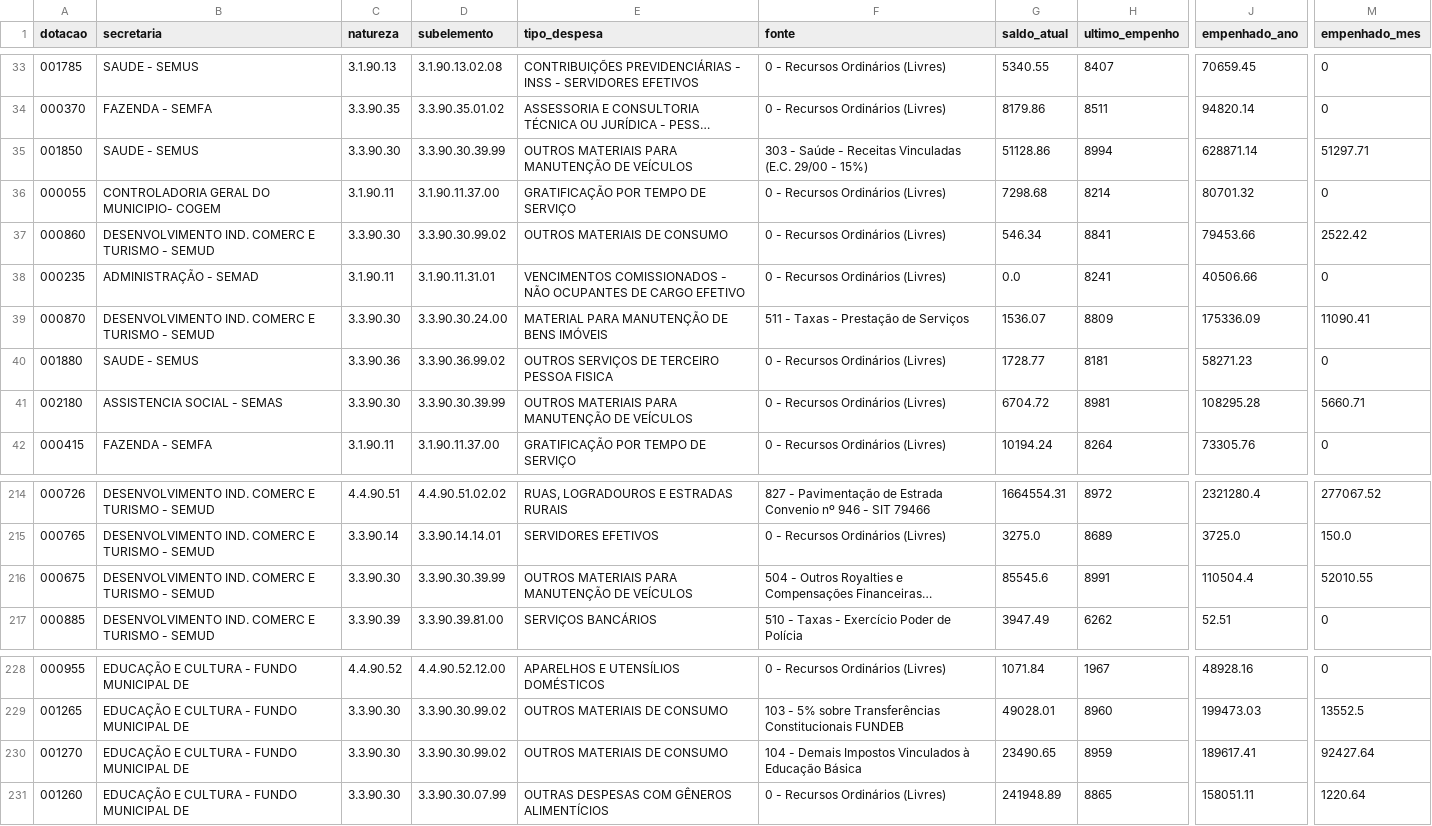
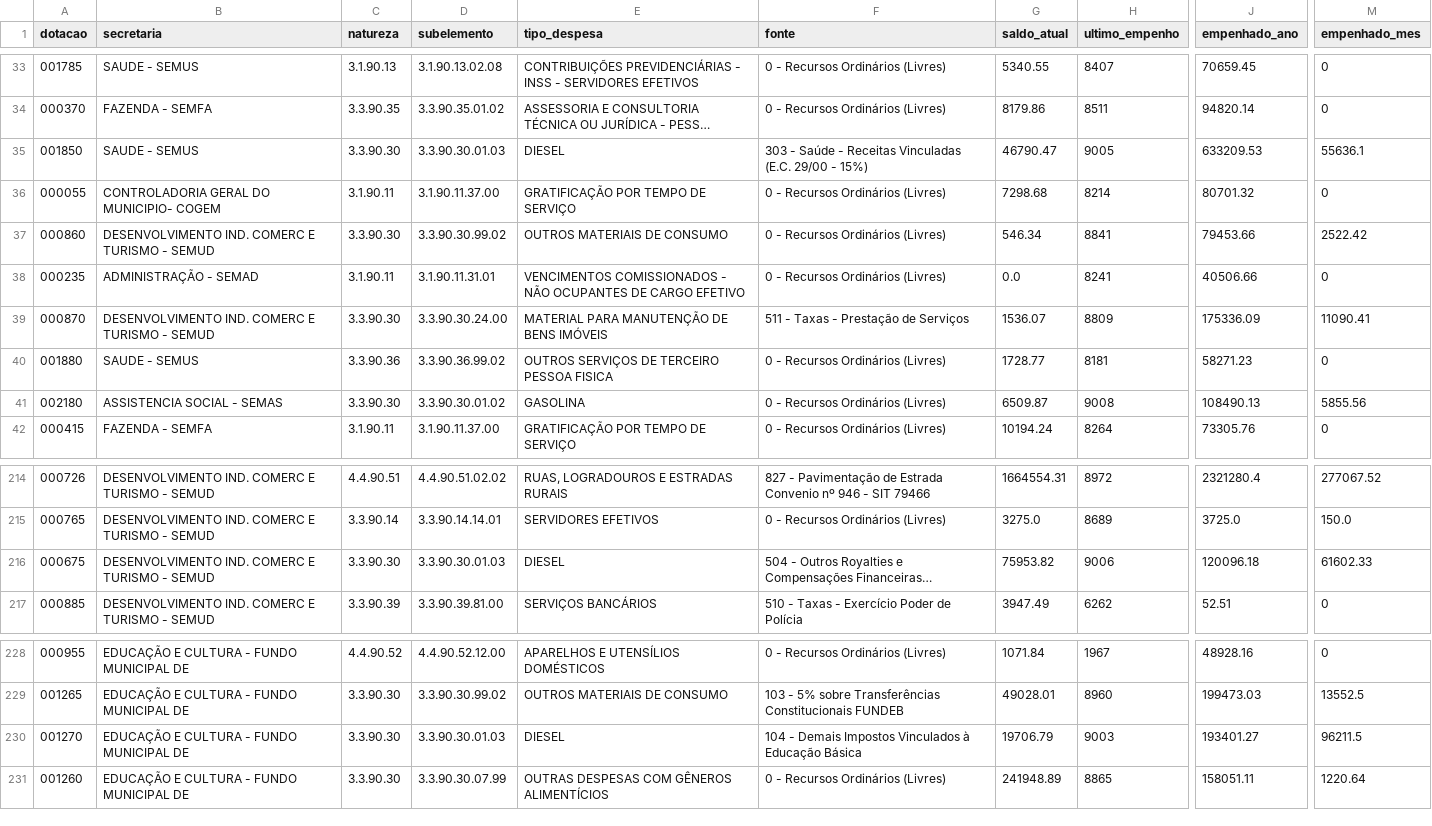
Before and after one commit to vagnerims2/painel-leopolis, a CSV file: data/dotacoes.csv, drawn as a sheet; only a part is shown, gaps mark what is left out; long unchanged cells end in …; the diff names each change by its address in the sheet, - before the commit and + after, or states it on an @@ line.

```diff
--- a/data/dotacoes.csv
+++ b/data/dotacoes.csv
-D35 (subelemento): 3.3.90.30.39.99
+D35 (subelemento): 3.3.90.30.01.03
-E35 (tipo_despesa): OUTROS MATERIAIS PARA MANUTENÇÃO DE VEÍCULOS
+E35 (tipo_despesa): DIESEL
-G35 (saldo_atual): 51128.86
+G35 (saldo_atual): 46790.47
-H35 (ultimo_empenho): 8994
+H35 (ultimo_empenho): 9005
-J35 (empenhado_ano): 628871.14
+J35 (empenhado_ano): 633209.53
-M35 (empenhado_mes): 51297.71
+M35 (empenhado_mes): 55636.1
-D41 (subelemento): 3.3.90.30.39.99
+D41 (subelemento): 3.3.90.30.01.02
-E41 (tipo_despesa): OUTROS MATERIAIS PARA MANUTENÇÃO DE VEÍCULOS
+E41 (tipo_despesa): GASOLINA
-G41 (saldo_atual): 6704.72
+G41 (saldo_atual): 6509.87
-H41 (ultimo_empenho): 8981
+H41 (ultimo_empenho): 9008
-J41 (empenhado_ano): 108295.28
+J41 (empenhado_ano): 108490.13
-M41 (empenhado_mes): 5660.71
+M41 (empenhado_mes): 5855.56
-D216 (subelemento): 3.3.90.30.39.99
+D216 (subelemento): 3.3.90.30.01.03
-E216 (tipo_despesa): OUTROS MATERIAIS PARA MANUTENÇÃO DE VEÍCULOS
+E216 (tipo_despesa): DIESEL
-G216 (saldo_atual): 85545.6
+G216 (saldo_atual): 75953.82
-H216 (ultimo_empenho): 8991
+H216 (ultimo_empenho): 9006
-J216 (empenhado_ano): 110504.4
+J216 (empenhado_ano): 120096.18
-M216 (empenhado_mes): 52010.55
+M216 (empenhado_mes): 61602.33
-D230 (subelemento): 3.3.90.30.99.02
+D230 (subelemento): 3.3.90.30.01.03
-E230 (tipo_despesa): OUTROS MATERIAIS DE CONSUMO
+E230 (tipo_despesa): DIESEL
-G230 (saldo_atual): 23490.65
+G230 (saldo_atual): 19706.79
-H230 (ultimo_empenho): 8959
+H230 (ultimo_empenho): 9003
-J230 (empenhado_ano): 189617.41
+J230 (empenhado_ano): 193401.27
-M230 (empenhado_mes): 92427.64
+M230 (empenhado_mes): 96211.5
```
Also changed, not shown: data/liquidacoes.csv, data/movimento.csv, 6 other files.
